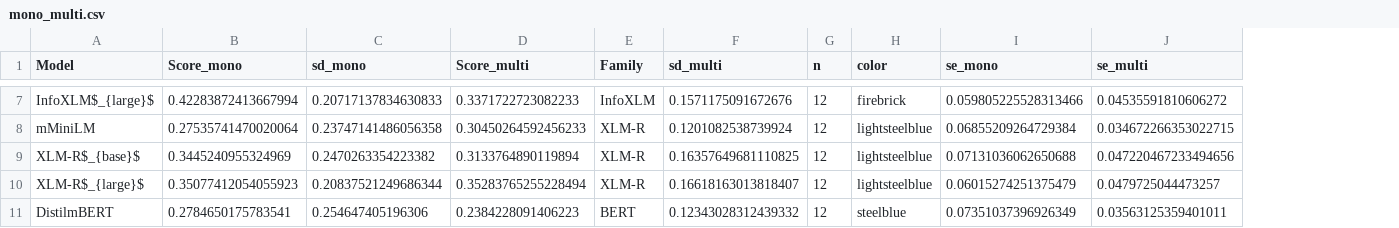
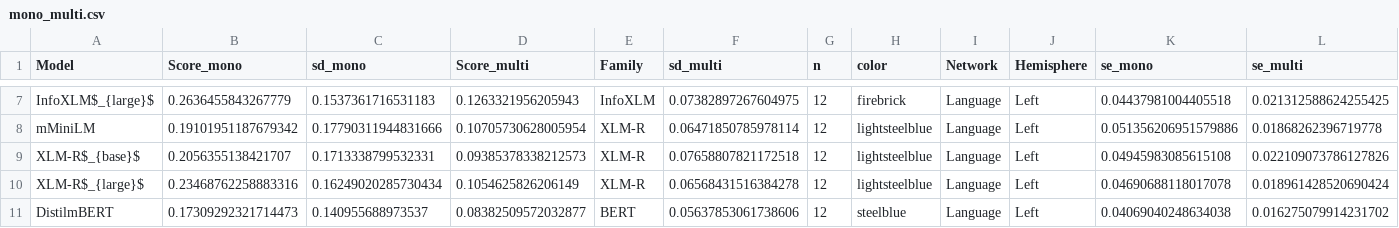
Before and after one commit to Andrea-de-Varda/multilingual-models-brain, a CSV file: results/mono_multi.csv, drawn as a sheet; only a part is shown, gaps mark what is left out; addresses are those after the commit; the diff covers the shown part only; the diff names each change by its address in the sheet, - before the commit and + after, or states it on an @@ line.

```diff
--- a/results/mono_multi.csv
+++ b/results/mono_multi.csv
+column I (Network), rows 7-11: all Language
+column J (Hemisphere), rows 7-11: all Left
-B7 (Score_mono): 0.42283872413667994
+B7 (Score_mono): 0.2636455843267779
-C7 (sd_mono): 0.20717137834630833
+C7 (sd_mono): 0.1537361716531183
-D7 (Score_multi): 0.3371722723082233
+D7 (Score_multi): 0.1263321956205943
-F7 (sd_multi): 0.1571175091672676
+F7 (sd_multi): 0.07382897267604975
-K7 (se_mono): 0.059805225528313466
+K7 (se_mono): 0.04437981004405518
-L7 (se_multi): 0.04535591810606272
+L7 (se_multi): 0.021312588624255425
-B8 (Score_mono): 0.27535741470020064
+B8 (Score_mono): 0.19101951187679342
-C8 (sd_mono): 0.23747141486056358
+C8 (sd_mono): 0.17790311944831666
-D8 (Score_multi): 0.30450264592456233
+D8 (Score_multi): 0.10705730628005954
-F8 (sd_multi): 0.1201082538739924
+F8 (sd_multi): 0.06471850785978114
-K8 (se_mono): 0.06855209264729384
+K8 (se_mono): 0.051356206951579886
-L8 (se_multi): 0.034672266353022715
+L8 (se_multi): 0.01868262396719778
-B9 (Score_mono): 0.3445240955324969
+B9 (Score_mono): 0.2056355138421707
-C9 (sd_mono): 0.2470263354223382
+C9 (sd_mono): 0.1713338799532331
-D9 (Score_multi): 0.3133764890119894
+D9 (Score_multi): 0.09385378338212573
-F9 (sd_multi): 0.16357649681110825
+F9 (sd_multi): 0.07658807821172518
-K9 (se_mono): 0.07131036062650688
+K9 (se_mono): 0.04945983085615108
-L9 (se_multi): 0.047220467233494656
+L9 (se_multi): 0.022109073786127826
-B10 (Score_mono): 0.35077412054055923
+B10 (Score_mono): 0.23468762258883316
-C10 (sd_mono): 0.20837521249686344
+C10 (sd_mono): 0.16249020285730434
-D10 (Score_multi): 0.35283765255228494
+D10 (Score_multi): 0.1054625826206149
-F10 (sd_multi): 0.16618163013818407
+F10 (sd_multi): 0.06568431516384278
-K10 (se_mono): 0.06015274251375479
+K10 (se_mono): 0.04690688118017078
-L10 (se_multi): 0.0479725044473257
+L10 (se_multi): 0.018961428520690424
-B11 (Score_mono): 0.2784650175783541
+B11 (Score_mono): 0.17309292321714473
-C11 (sd_mono): 0.254647405196306
+C11 (sd_mono): 0.140955688973537
-D11 (Score_multi): 0.2384228091406223
+D11 (Score_multi): 0.08382509572032877
-F11 (sd_multi): 0.12343028312439332
+F11 (sd_multi): 0.05637853061738606
-K11 (se_mono): 0.07351037396926349
+K11 (se_mono): 0.04069040248634038
-L11 (se_multi): 0.03563125359401011
+L11 (se_multi): 0.016275079914231702
```
Also changed, not shown: 90 edited cells elsewhere in this file, 4 other files.
